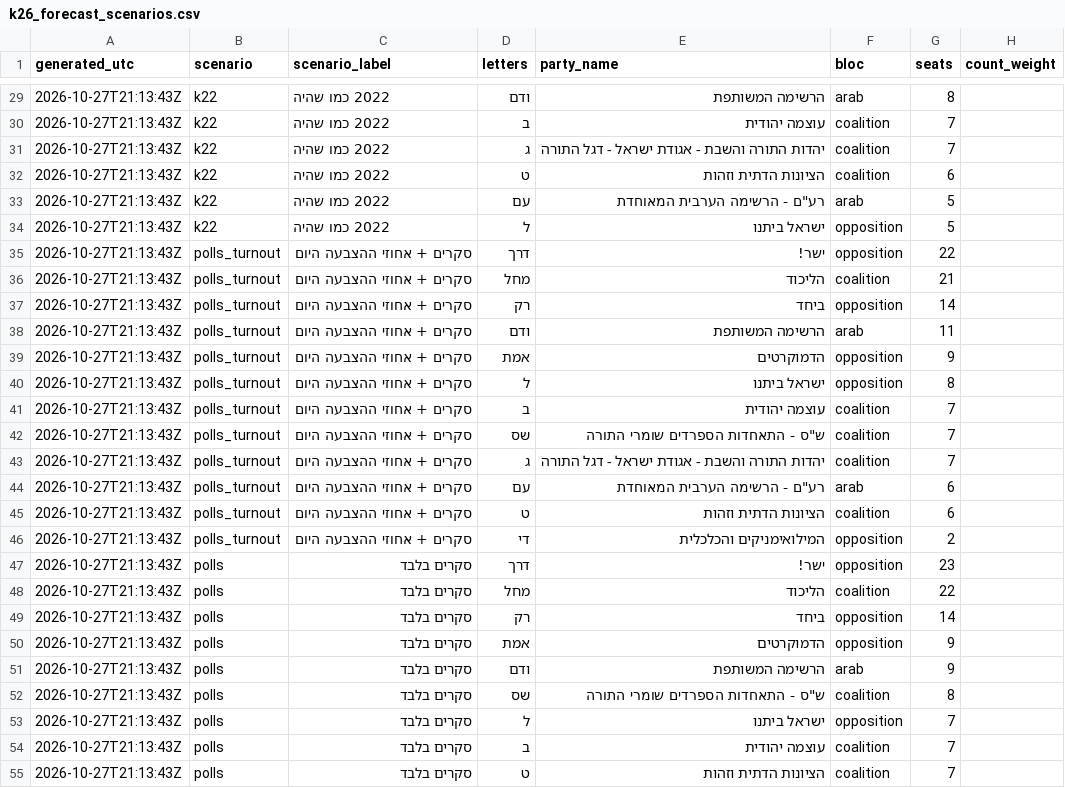
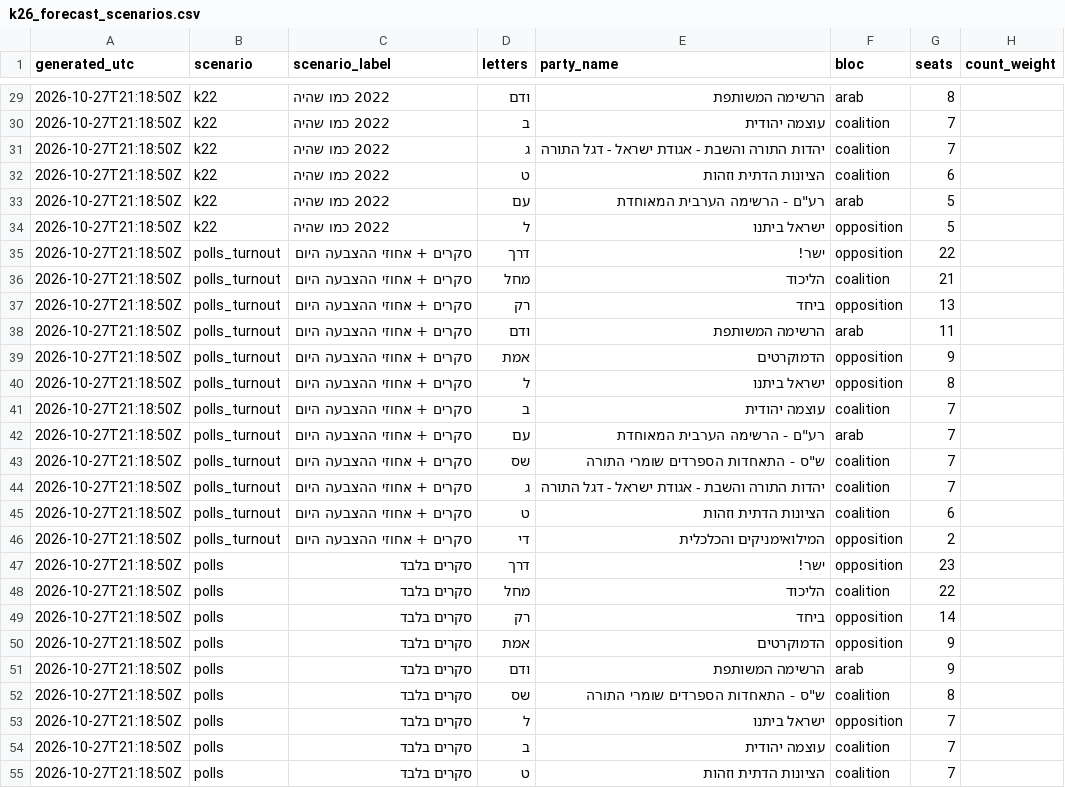
Before and after one commit to OmerCohenBI/k26-turnout-live, a CSV file: k26_forecast_scenarios.csv, drawn as a sheet; only a part is shown, gaps mark what is left out; the diff covers the shown part only.

```diff
--- a/k26_forecast_scenarios.csv
+++ b/k26_forecast_scenarios.csv
@@ -29,27 +29,27 @@
-2026-10-27T21:13:43Z,k22,2022 כמו שהיה,ודם,הרשימה המשותפת,arab,8,
-2026-10-27T21:13:43Z,k22,2022 כמו שהיה,ב,עוצמה יהודית,coalition,7,
-2026-10-27T21:13:43Z,k22,2022 כמו שהיה,ג,יהדות התורה והשבת - אגודת ישראל - דגל התורה,coalition,7,
-2026-10-27T21:13:43Z,k22,2022 כמו שהיה,ט,הציונות הדתית וזהות,coalition,6,
-2026-10-27T21:13:43Z,k22,2022 כמו שהיה,עם,"רע""ם - הרשימה הערבית המאוחדת",arab,5,
-2026-10-27T21:13:43Z,k22,2022 כמו שהיה,ל,ישראל ביתנו,opposition,5,
-2026-10-27T21:13:43Z,polls_turnout,סקרים + אחוזי ההצבעה היום,דרך,ישר!,opposition,22,
-2026-10-27T21:13:43Z,polls_turnout,סקרים + אחוזי ההצבעה היום,מחל,הליכוד,coalition,21,
-2026-10-27T21:13:43Z,polls_turnout,סקרים + אחוזי ההצבעה היום,רק,ביחד,opposition,14,
-2026-10-27T21:13:43Z,polls_turnout,סקרים + אחוזי ההצבעה היום,ודם,הרשימה המשותפת,arab,11,
-2026-10-27T21:13:43Z,polls_turnout,סקרים + אחוזי ההצבעה היום,אמת,הדמוקרטים,opposition,9,
-2026-10-27T21:13:43Z,polls_turnout,סקרים + אחוזי ההצבעה היום,ל,ישראל ביתנו,opposition,8,
-2026-10-27T21:13:43Z,polls_turnout,סקרים + אחוזי ההצבעה היום,ב,עוצמה יהודית,coalition,7,
-2026-10-27T21:13:43Z,polls_turnout,סקרים + אחוזי ההצבעה היום,שס,"ש""ס - התאחדות הספרדים שומרי התורה",coalition,7,
-2026-10-27T21:13:43Z,polls_turnout,סקרים + אחוזי ההצבעה היום,ג,יהדות התורה והשבת - אגודת ישראל - דגל התורה,coalition,7,
-2026-10-27T21:13:43Z,polls_turnout,סקרים + אחוזי ההצבעה היום,עם,"רע""ם - הרשימה הערבית המאוחדת",arab,6,
-2026-10-27T21:13:43Z,polls_turnout,סקרים + אחוזי ההצבעה היום,ט,הציונות הדתית וזהות,coalition,6,
-2026-10-27T21:13:43Z,polls_turnout,סקרים + אחוזי ההצבעה היום,די,המילואימניקים והכלכלית,opposition,2,
-2026-10-27T21:13:43Z,polls,סקרים בלבד,דרך,ישר!,opposition,23,
-2026-10-27T21:13:43Z,polls,סקרים בלבד,מחל,הליכוד,coalition,22,
-2026-10-27T21:13:43Z,polls,סקרים בלבד,רק,ביחד,opposition,14,
-2026-10-27T21:13:43Z,polls,סקרים בלבד,אמת,הדמוקרטים,opposition,9,
-2026-10-27T21:13:43Z,polls,סקרים בלבד,ודם,הרשימה המשותפת,arab,9,
-2026-10-27T21:13:43Z,polls,סקרים בלבד,שס,"ש""ס - התאחדות הספרדים שומרי התורה",coalition,8,
-2026-10-27T21:13:43Z,polls,סקרים בלבד,ל,ישראל ביתנו,opposition,7,
-2026-10-27T21:13:43Z,polls,סקרים בלבד,ב,עוצמה יהודית,coalition,7,
-2026-10-27T21:13:43Z,polls,סקרים בלבד,ט,הציונות הדתית וזהות,coalition,7,
+2026-10-27T21:18:50Z,k22,2022 כמו שהיה,ודם,הרשימה המשותפת,arab,8,
+2026-10-27T21:18:50Z,k22,2022 כמו שהיה,ב,עוצמה יהודית,coalition,7,
+2026-10-27T21:18:50Z,k22,2022 כמו שהיה,ג,יהדות התורה והשבת - אגודת ישראל - דגל התורה,coalition,7,
+2026-10-27T21:18:50Z,k22,2022 כמו שהיה,ט,הציונות הדתית וזהות,coalition,6,
+2026-10-27T21:18:50Z,k22,2022 כמו שהיה,עם,"רע""ם - הרשימה הערבית המאוחדת",arab,5,
+2026-10-27T21:18:50Z,k22,2022 כמו שהיה,ל,ישראל ביתנו,opposition,5,
+2026-10-27T21:18:50Z,polls_turnout,סקרים + אחוזי ההצבעה היום,דרך,ישר!,opposition,22,
+2026-10-27T21:18:50Z,polls_turnout,סקרים + אחוזי ההצבעה היום,מחל,הליכוד,coalition,21,
+2026-10-27T21:18:50Z,polls_turnout,סקרים + אחוזי ההצבעה היום,רק,ביחד,opposition,13,
+2026-10-27T21:18:50Z,polls_turnout,סקרים + אחוזי ההצבעה היום,ודם,הרשימה המשותפת,arab,11,
+2026-10-27T21:18:50Z,polls_turnout,סקרים + אחוזי ההצבעה היום,אמת,הדמוקרטים,opposition,9,
+2026-10-27T21:18:50Z,polls_turnout,סקרים + אחוזי ההצבעה היום,ל,ישראל ביתנו,opposition,8,
+2026-10-27T21:18:50Z,polls_turnout,סקרים + אחוזי ההצבעה היום,ב,עוצמה יהודית,coalition,7,
+2026-10-27T21:18:50Z,polls_turnout,סקרים + אחוזי ההצבעה היום,עם,"רע""ם - הרשימה הערבית המאוחדת",arab,7,
+2026-10-27T21:18:50Z,polls_turnout,סקרים + אחוזי ההצבעה היום,שס,"ש""ס - התאחדות הספרדים שומרי התורה",coalition,7,
+2026-10-27T21:18:50Z,polls_turnout,סקרים + אחוזי ההצבעה היום,ג,יהדות התורה והשבת - אגודת ישראל - דגל התורה,coalition,7,
+2026-10-27T21:18:50Z,polls_turnout,סקרים + אחוזי ההצבעה היום,ט,הציונות הדתית וזהות,coalition,6,
+2026-10-27T21:18:50Z,polls_turnout,סקרים + אחוזי ההצבעה היום,די,המילואימניקים והכלכלית,opposition,2,
+2026-10-27T21:18:50Z,polls,סקרים בלבד,דרך,ישר!,opposition,23,
+2026-10-27T21:18:50Z,polls,סקרים בלבד,מחל,הליכוד,coalition,22,
+2026-10-27T21:18:50Z,polls,סקרים בלבד,רק,ביחד,opposition,14,
+2026-10-27T21:18:50Z,polls,סקרים בלבד,אמת,הדמוקרטים,opposition,9,
+2026-10-27T21:18:50Z,polls,סקרים בלבד,ודם,הרשימה המשותפת,arab,9,
+2026-10-27T21:18:50Z,polls,סקרים בלבד,שס,"ש""ס - התאחדות הספרדים שומרי התורה",coalition,8,
+2026-10-27T21:18:50Z,polls,סקרים בלבד,ל,ישראל ביתנו,opposition,7,
+2026-10-27T21:18:50Z,polls,סקרים בלבד,ב,עוצמה יהודית,coalition,7,
+2026-10-27T21:18:50Z,polls,סקרים בלבד,ט,הציונות הדתית וזהות,coalition,7,
```
Also changed, not shown: 107 edited cells elsewhere in this file, k26_turnout_by_ballot.csv, k26_turnout_by_settlement.csv, 4 other files.
